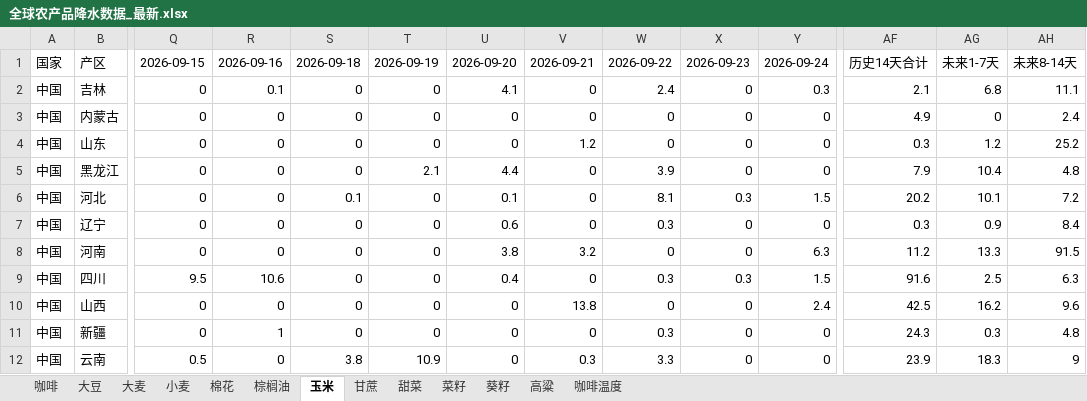
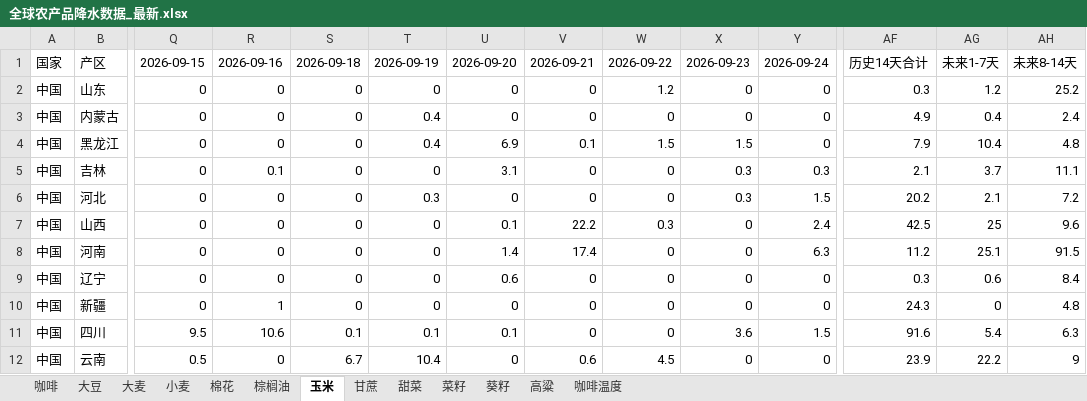
Before and after one commit to 2368846312-oss/ag-weather, an Excel workbook: 全球农产品降水数据_最新.xlsx, sheet 玉米, drawn as a sheet; only a part is shown, gaps mark what is left out; values as stored, in another font and other column widths than the file's, no cell formats; removed rows and columns are numbered as before the commit, all else as after; rows hold the shown columns only; the diff covers the shown part only; the diff names each change by its address in the sheet, - before the commit and + after, or states it on an @@ line.

```diff
--- a/全球农产品降水数据_最新.xlsx (sheet 玉米)
+++ b/全球农产品降水数据_最新.xlsx (sheet 玉米)
-row 2: 中国 | 吉林 | 0 | 0.1 | 0 | 0 | 4.1 | 0 | 2.4 | 0 | 0.3 | 2.1 | 6.8 | 11.1
-row 3: 中国 | 内蒙古 | 0 | 0 | 0 | 0 | 0 | 0 | 0 | 0 | 0 | 4.9 | 0 | 2.4
-V2: 1.2
+V2: 0
-W2: 0
+W2: 1.2
+row 3: 中国 | 内蒙古 | 0 | 0 | 0 | 0.4 | 0 | 0 | 0 | 0 | 0 | 4.9 | 0.4 | 2.4
-T4: 2.1
+T4: 0.4
-U4: 4.4
+U4: 6.9
-V4: 0
+V4: 0.1
-W4: 3.9
+W4: 1.5
-X4: 0
+X4: 1.5
+row 5: 中国 | 吉林 | 0 | 0.1 | 0 | 0 | 3.1 | 0 | 0 | 0.3 | 0.3 | 2.1 | 3.7 | 11.1
-S6: 0.1
+S6: 0
-T6: 0
+T6: 0.3
-U6: 0.1
+U6: 0
-W6: 8.1
+W6: 0
-AG6: 10.1
+AG6: 2.1
+row 7: 中国 | 山西 | 0 | 0 | 0 | 0 | 0.1 | 22.2 | 0.3 | 0 | 2.4 | 42.5 | 25 | 9.6
+row 8: 中国 | 河南 | 0 | 0 | 0 | 0 | 1.4 | 17.4 | 0 | 0 | 6.3 | 11.2 | 25.1 | 91.5
-W9: 0.3
+W9: 0
-AG9: 0.9
+AG9: 0.6
-row 8: 中国 | 河南 | 0 | 0 | 0 | 0 | 3.8 | 3.2 | 0 | 0 | 6.3 | 11.2 | 13.3 | 91.5
-row 9: 中国 | 四川 | 9.5 | 10.6 | 0 | 0 | 0.4 | 0 | 0.3 | 0.3 | 1.5 | 91.6 | 2.5 | 6.3
-row 10: 中国 | 山西 | 0 | 0 | 0 | 0 | 0 | 13.8 | 0 | 0 | 2.4 | 42.5 | 16.2 | 9.6
-W10: 0.3
+W10: 0
-AG10: 0.3
+AG10: 0
+row 11: 中国 | 四川 | 9.5 | 10.6 | 0.1 | 0.1 | 0.1 | 0 | 0 | 3.6 | 1.5 | 91.6 | 5.4 | 6.3
-S12: 3.8
+S12: 6.7
-T12: 10.9
+T12: 10.4
-V12: 0.3
+V12: 0.6
-W12: 3.3
+W12: 4.5
-AG12: 18.3
+AG12: 22.2
```
Also changed, not shown: 9 added rows, 9 removed rows and 166 edited cells elsewhere in this sheet, sheet 菜籽, sheet 小麦, sheet 咖啡温度, sheet 高粱, sheet 大豆, sheet 甘蔗, 6 more sheets, cell formats, VHI_Data/VHI_最近6周汇总.xlsx.
